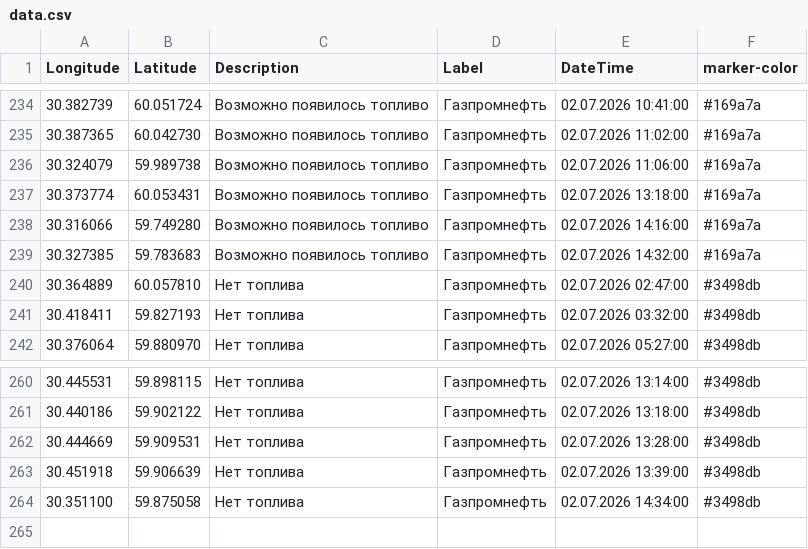
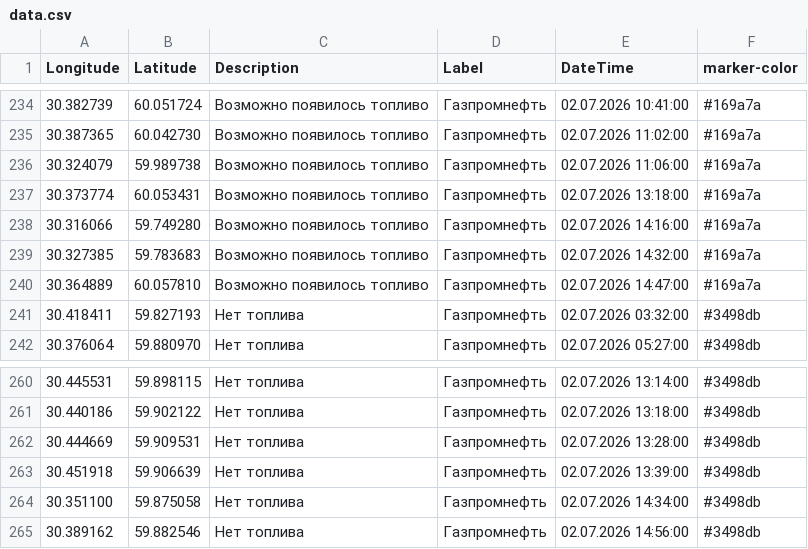
Before and after one commit to ProilKarpenko/Proil_AZS, a CSV file: data.csv, drawn as a sheet; only a part is shown, gaps mark what is left out.

Commit message:
Автоматическое обновление

```diff
--- a/data.csv
+++ b/data.csv
@@ -239,3 +239,3 @@ Longitude;Latitude;Description;Label;DateTime;marker-color
 30.327385;59.783683;Возможно появилось топливо;Газпромнефть ;02.07.2026 14:32:00;#169a7a
-30.364889;60.057810;Нет топлива;Газпромнефть ;02.07.2026 02:47:00;#3498db
+30.364889;60.057810;Возможно появилось топливо;Газпромнефть ;02.07.2026 14:47:00;#169a7a
 30.418411;59.827193;Нет топлива;Газпромнефть ;02.07.2026 03:32:00;#3498db
@@ -264 +264,2 @@ Longitude;Latitude;Description;Label;DateTime;marker-color
 30.351100;59.875058;Нет топлива;Газпромнефть ;02.07.2026 14:34:00;#3498db
+30.389162;59.882546;Нет топлива;Газпромнефть ;02.07.2026 14:56:00;#3498db
```
